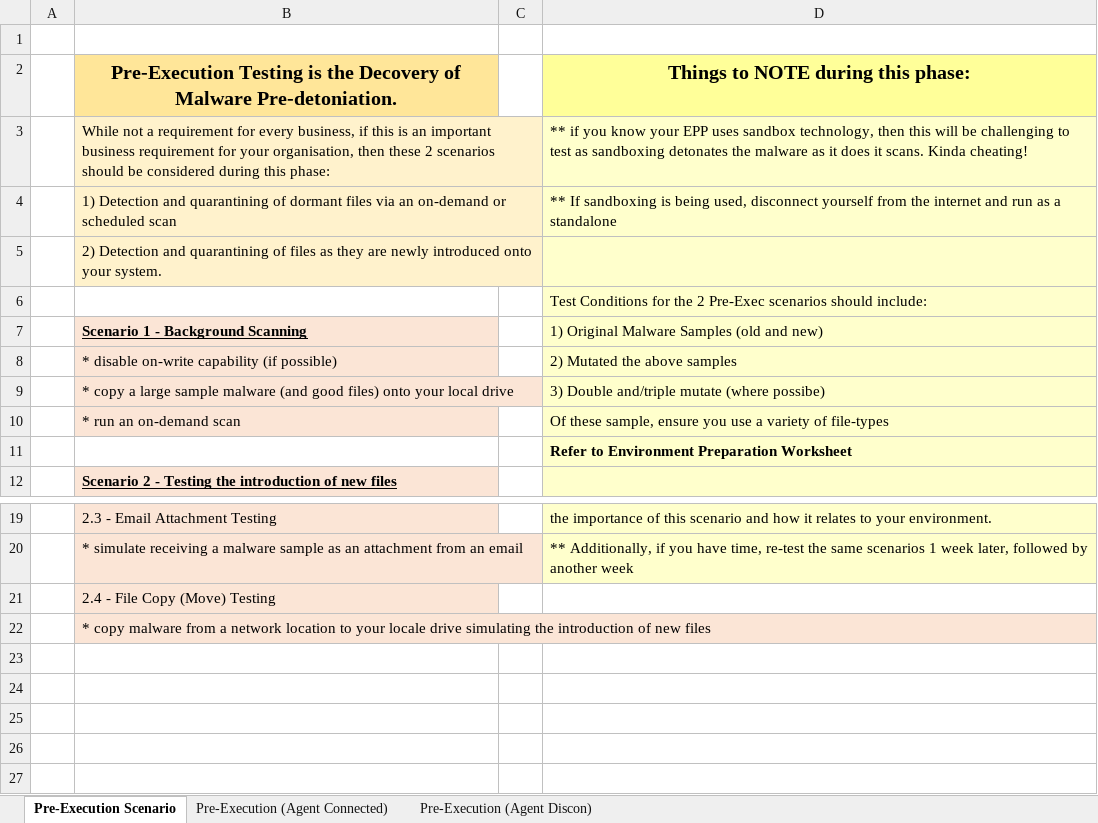
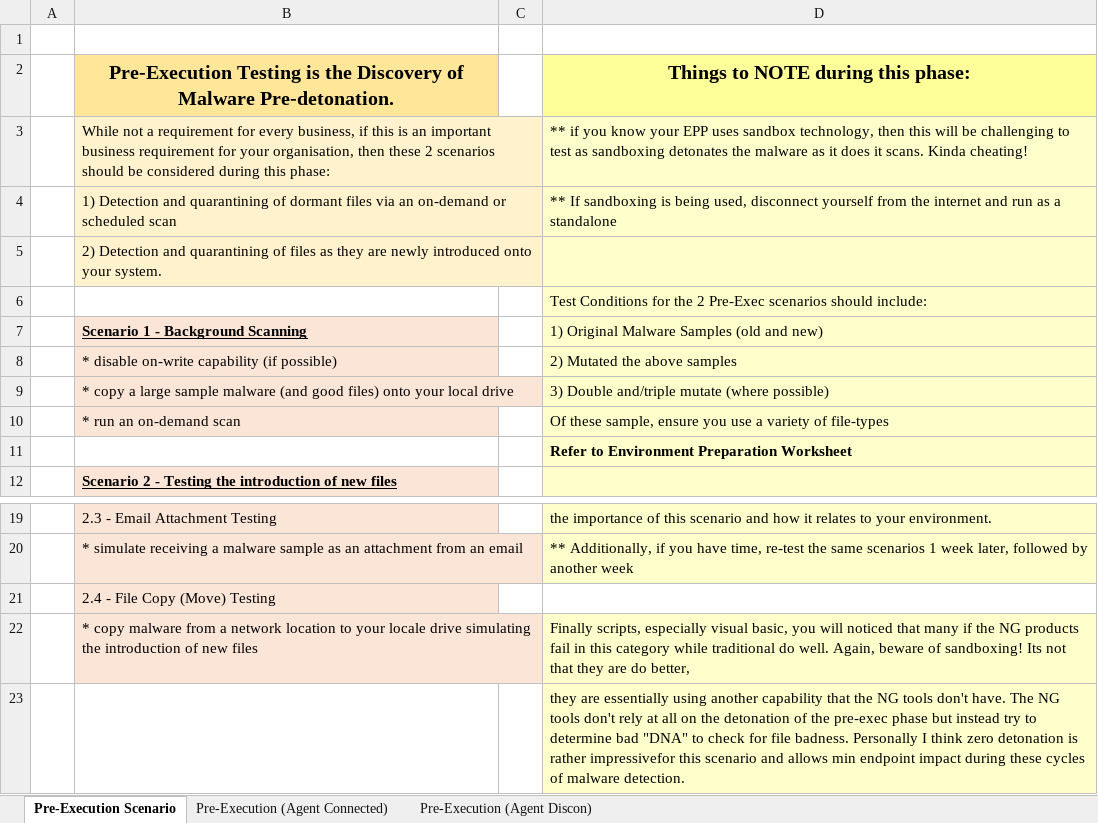
Before and after one commit to pinktangent/Endpoint-Testing, an Excel workbook: Testing-Framework/EPP-Framework-1-Pre-Execution.xlsx, sheet Pre-Execution Scenario, drawn as a sheet; only a part is shown, gaps mark what is left out; values as stored, in another font and other column widths than the file's, no borders; the diff names each change by its address in the sheet, - before the commit and + after, or states it on an @@ line.

Commit message:
Added script information

```diff
--- a/Testing-Framework/EPP-Framework-1-Pre-Execution.xlsx (sheet Pre-Execution Scenario)
+++ b/Testing-Framework/EPP-Framework-1-Pre-Execution.xlsx (sheet Pre-Execution Scenario)
-B2: …is the Decovery of Malware Pre-detoniation.
+B2: …is the Discovery of Malware Pre-detonation.
-D9: 3) Double and/triple mutate (where possibe)
+D9: 3) Double and/triple mutate (where possible)
-D22: (empty)
+D22: Finally scripts, especially visual basic, you will noticed that many if the NG products fail in this category while traditional do well. Again, beware of sandboxing! Its not that they are do better,
-D22 fill: none
+D22 fill: #FFFFCC
+row 23:  |  |  | they are essentially using another capability that the NG tools don't have. The NG tools don't rely at all on the detonation of the pre-exec phase but instead try to determine bad "DNA" to check for file badness. Personally I think zero detonation is rather impressivefor this scenario and allows min endpoint impact during these cycles of malware detection.
```
